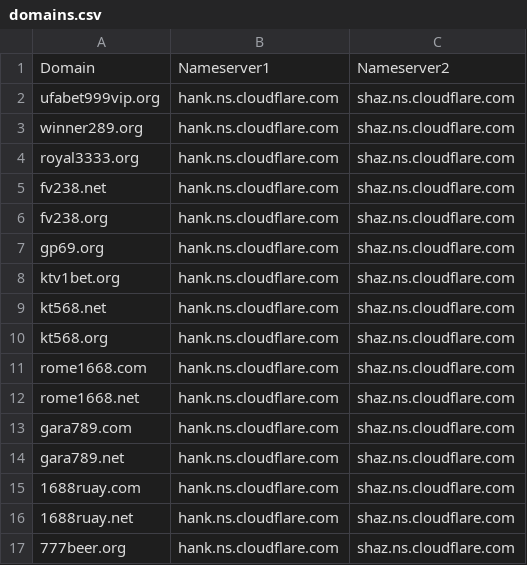
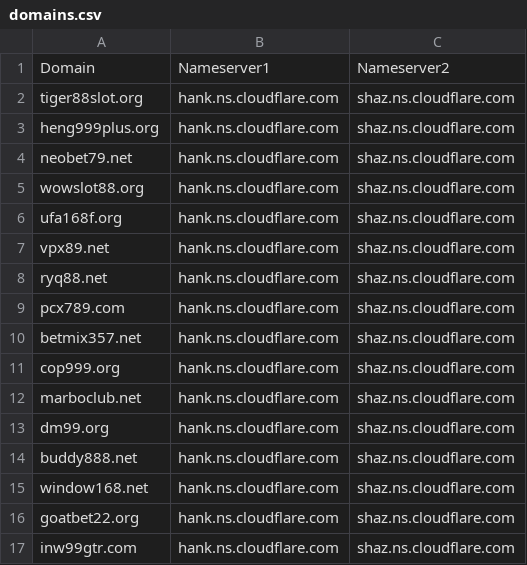
Before and after one commit to AnonymousVS/Spaceship-Bulk-NS-Change, a CSV file: domains.csv, drawn as a sheet.

Commit message:
Update domains.csv

```diff
--- a/domains.csv
+++ b/domains.csv
@@ -1,17 +1,17 @@
 Domain,Nameserver1,Nameserver2
-ufabet999vip.org,hank.ns.cloudflare.com,shaz.ns.cloudflare.com
-winner289.org,hank.ns.cloudflare.com,shaz.ns.cloudflare.com
-royal3333.org,hank.ns.cloudflare.com,shaz.ns.cloudflare.com
-fv238.net,hank.ns.cloudflare.com,shaz.ns.cloudflare.com
-fv238.org,hank.ns.cloudflare.com,shaz.ns.cloudflare.com
-gp69.org,hank.ns.cloudflare.com,shaz.ns.cloudflare.com
-ktv1bet.org,hank.ns.cloudflare.com,shaz.ns.cloudflare.com
-kt568.net,hank.ns.cloudflare.com,shaz.ns.cloudflare.com
-kt568.org,hank.ns.cloudflare.com,shaz.ns.cloudflare.com
-rome1668.com,hank.ns.cloudflare.com,shaz.ns.cloudflare.com
-rome1668.net,hank.ns.cloudflare.com,shaz.ns.cloudflare.com
-gara789.com,hank.ns.cloudflare.com,shaz.ns.cloudflare.com
-gara789.net,hank.ns.cloudflare.com,shaz.ns.cloudflare.com
-1688ruay.com,hank.ns.cloudflare.com,shaz.ns.cloudflare.com
-1688ruay.net,hank.ns.cloudflare.com,shaz.ns.cloudflare.com
-777beer.org,hank.ns.cloudflare.com,shaz.ns.cloudflare.com
+tiger88slot.org,hank.ns.cloudflare.com,shaz.ns.cloudflare.com
+heng999plus.org,hank.ns.cloudflare.com,shaz.ns.cloudflare.com
+neobet79.net,hank.ns.cloudflare.com,shaz.ns.cloudflare.com
+wowslot88.org,hank.ns.cloudflare.com,shaz.ns.cloudflare.com
+ufa168f.org,hank.ns.cloudflare.com,shaz.ns.cloudflare.com
+vpx89.net,hank.ns.cloudflare.com,shaz.ns.cloudflare.com
+ryq88.net,hank.ns.cloudflare.com,shaz.ns.cloudflare.com
+pcx789.com,hank.ns.cloudflare.com,shaz.ns.cloudflare.com
+betmix357.net,hank.ns.cloudflare.com,shaz.ns.cloudflare.com
+cop999.org,hank.ns.cloudflare.com,shaz.ns.cloudflare.com
+marboclub.net,hank.ns.cloudflare.com,shaz.ns.cloudflare.com
+dm99.org,hank.ns.cloudflare.com,shaz.ns.cloudflare.com
+buddy888.net,hank.ns.cloudflare.com,shaz.ns.cloudflare.com
+window168.net,hank.ns.cloudflare.com,shaz.ns.cloudflare.com
+goatbet22.org,hank.ns.cloudflare.com,shaz.ns.cloudflare.com
+inw99gtr.com,hank.ns.cloudflare.com,shaz.ns.cloudflare.com
```
